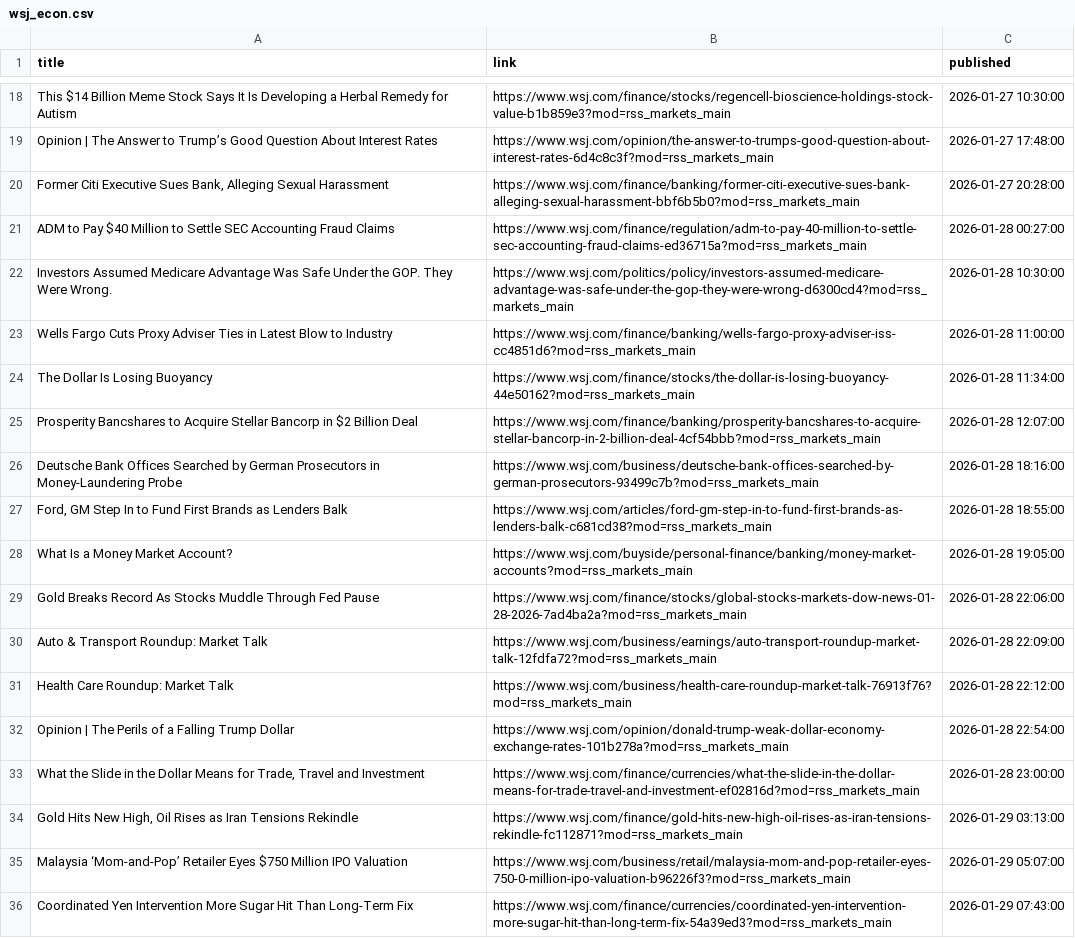
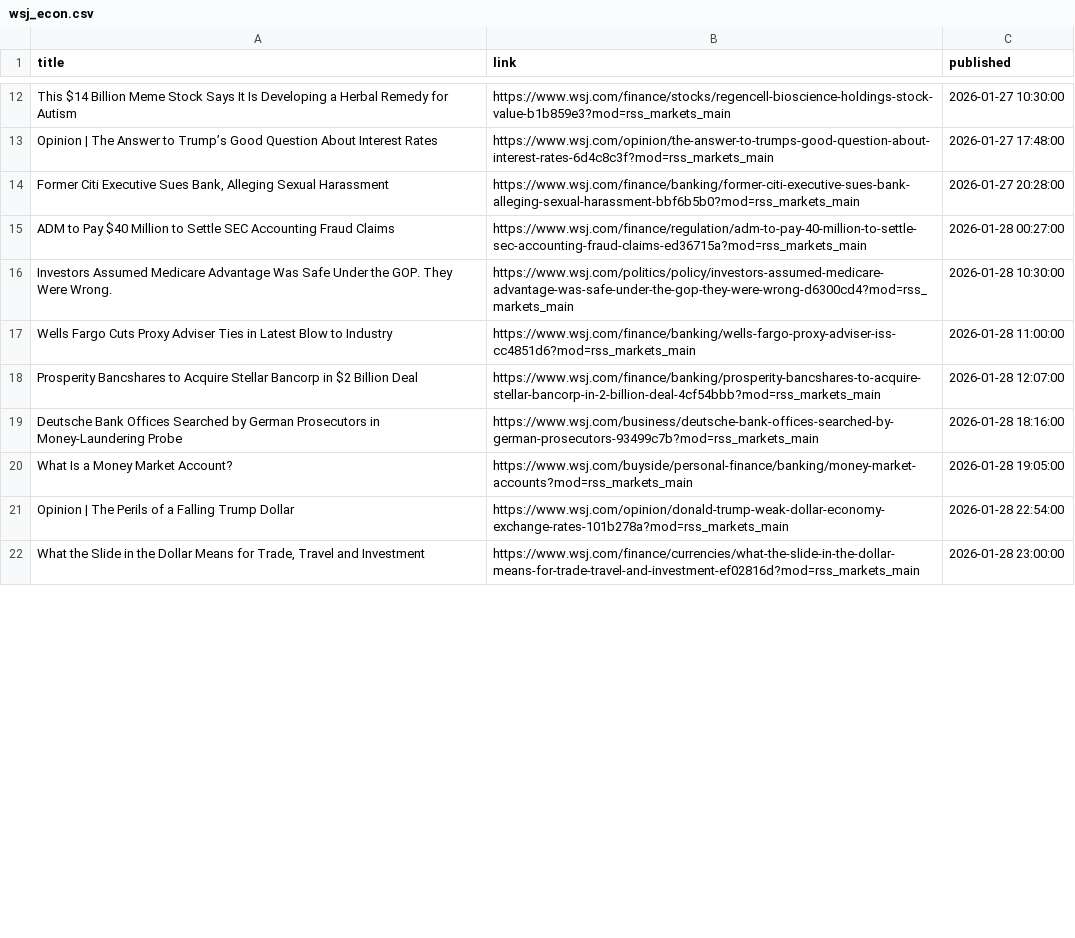
Before and after one commit to Roadlion/MIMIR, a CSV file: data/raw/wsj_econ.csv, drawn as a sheet; only a part is shown, gaps mark what is left out; the diff covers the shown part only.

```diff
--- a/data/raw/wsj_econ.csv
+++ b/data/raw/wsj_econ.csv
@@ -23,14 +17,6 @@ Investors Assumed Medicare Advantage Was Safe Under the GOP. They Were Wrong.,ht
 Wells Fargo Cuts Proxy Adviser Ties in Latest Blow to Industry,https://www.wsj.com/finance/banking/wells-fargo-proxy-adviser-iss-cc4851d6?mod=rss_markets_main,2026-01-28 11:00:00
-The Dollar Is Losing Buoyancy,https://www.wsj.com/finance/stocks/the-dollar-is-losing-buoyancy-44e50162?mod=rss_markets_main,2026-01-28 11:34:00
 Prosperity Bancshares to Acquire Stellar Bancorp in $2 Billion Deal,https://www.wsj.com/finance/banking/prosperity-bancshares-to-acquire-stellar-bancorp-in-2-billion-deal-4cf54bbb?mod=rss_markets_main,2026-01-28 12:07:00
 Deutsche Bank Offices Searched by German Prosecutors in Money-Laundering Probe,https://www.wsj.com/business/deutsche-bank-offices-searched-by-german-prosecutors-93499c7b?mod=rss_markets_main,2026-01-28 18:16:00
-"Ford, GM Step In to Fund First Brands as Lenders Balk",https://www.wsj.com/articles/ford-gm-step-in-to-fund-first-brands-as-lenders-balk-c681cd38?mod=rss_markets_main,2026-01-28 18:55:00
 What Is a Money Market Account?,https://www.wsj.com/buyside/personal-finance/banking/money-market-accounts?mod=rss_markets_main,2026-01-28 19:05:00
-Gold Breaks Record As Stocks Muddle Through Fed Pause,https://www.wsj.com/finance/stocks/global-stocks-markets-dow-news-01-28-2026-7ad4ba2a?mod=rss_markets_main,2026-01-28 22:06:00
-Auto & Transport Roundup: Market Talk,https://www.wsj.com/business/earnings/auto-transport-roundup-market-talk-12fdfa72?mod=rss_markets_main,2026-01-28 22:09:00
-Health Care Roundup: Market Talk,https://www.wsj.com/business/health-care-roundup-market-talk-76913f76?mod=rss_markets_main,2026-01-28 22:12:00
 Opinion | The Perils of a Falling Trump Dollar,https://www.wsj.com/opinion/donald-trump-weak-dollar-economy-exchange-rates-101b278a?mod=rss_markets_main,2026-01-28 22:54:00
 "What the Slide in the Dollar Means for Trade, Travel and Investment",https://www.wsj.com/finance/currencies/what-the-slide-in-the-dollar-means-for-trade-travel-and-investment-ef02816d?mod=rss_markets_main,2026-01-28 23:00:00
-"Gold Hits New High, Oil Rises as Iran Tensions Rekindle",https://www.wsj.com/finance/gold-hits-new-high-oil-rises-as-iran-tensions-rekindle-fc112871?mod=rss_markets_main,2026-01-29 03:13:00
-Malaysia ‘Mom-and-Pop’ Retailer Eyes $750 Million IPO Valuation,https://www.wsj.com/business/retail/malaysia-mom-and-pop-retailer-eyes-750-0-million-ipo-valuation-b96226f3?mod=rss_markets_main,2026-01-29 05:07:00
-Coordinated Yen Intervention More Sugar Hit Than Long-Term Fix,https://www.wsj.com/finance/currencies/coordinated-yen-intervention-more-sugar-hit-than-long-term-fix-54a39ed3?mod=rss_markets_main,2026-01-29 07:43:00
```
Also changed, not shown: 22 added rows, 14 removed rows, 2 moved rows and 1 edited cell elsewhere in this file, data/processed/merged_analyzed_news.csv, data/raw/bangkokpost_business.csv, 18 other files.
